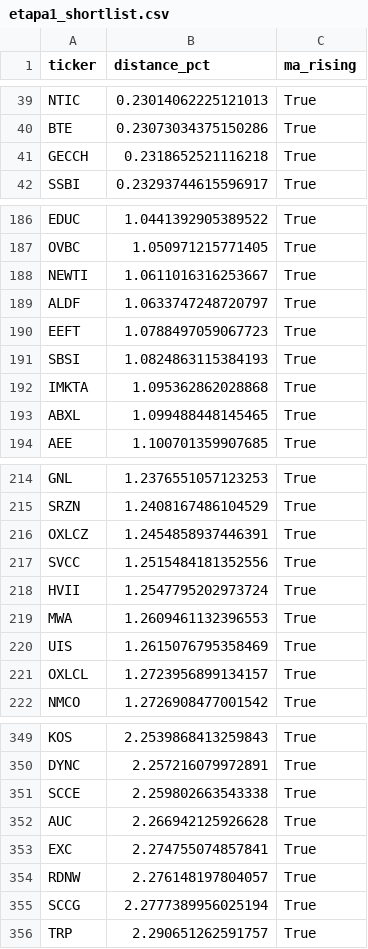
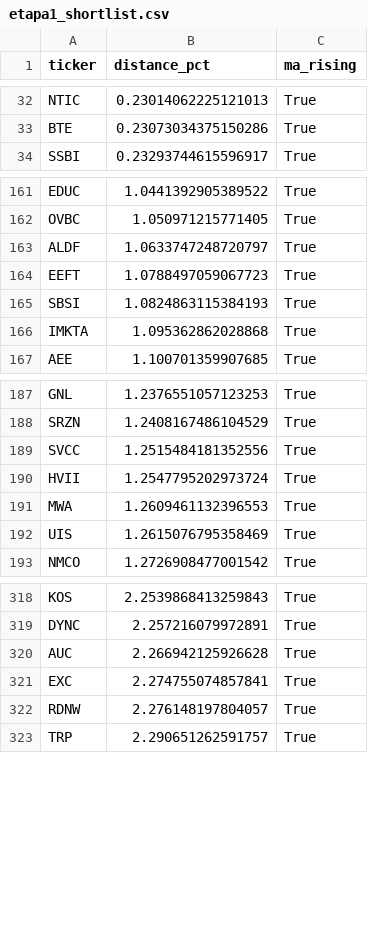
Before and after one commit to pedroestevezf/weinstein-screener, a CSV file: data_cache/etapa1_shortlist.csv, drawn as a sheet; only a part is shown, gaps mark what is left out; the diff covers the shown part only.

```diff
--- a/data_cache/etapa1_shortlist.csv
+++ b/data_cache/etapa1_shortlist.csv
@@ -40,3 +33,2 @@ NTIC,0.23014062225121013,True
 BTE,0.23073034375150286,True
-GECCH,0.2318652521116218,True
 SSBI,0.23293744615596917,True
@@ -187,3 +162,2 @@ EDUC,1.0441392905389522,True
 OVBC,1.050971215771405,True
-NEWTI,1.0611016316253667,True
 ALDF,1.0633747248720797,True
@@ -192,3 +166,2 @@ SBSI,1.0824863115384193,True
 IMKTA,1.095362862028868,True
-ABXL,1.099488448145465,True
 AEE,1.100701359907685,True
@@ -215,3 +188,2 @@ GNL,1.2376551057123253,True
 SRZN,1.2408167486104529,True
-OXLCZ,1.2454858937446391,True
 SVCC,1.2515484181352556,True
@@ -220,3 +192,2 @@ MWA,1.2609461132396553,True
 UIS,1.2615076795358469,True
-OXLCL,1.2723956899134157,True
 NMCO,1.2726908477001542,True
@@ -350,3 +319,2 @@ KOS,2.2539868413259843,True
 DYNC,2.257216079972891,True
-SCCE,2.259802663543338,True
 AUC,2.266942125926628,True
@@ -354,3 +322,2 @@ EXC,2.274755074857841,True
 RDNW,2.276148197804057,True
-SCCG,2.2777389956025194,True
 TRP,2.290651262591757,True
```
Also changed, not shown: 32 removed rows elsewhere in this file, data_cache/etapa1_shortlist_enriched.csv.
